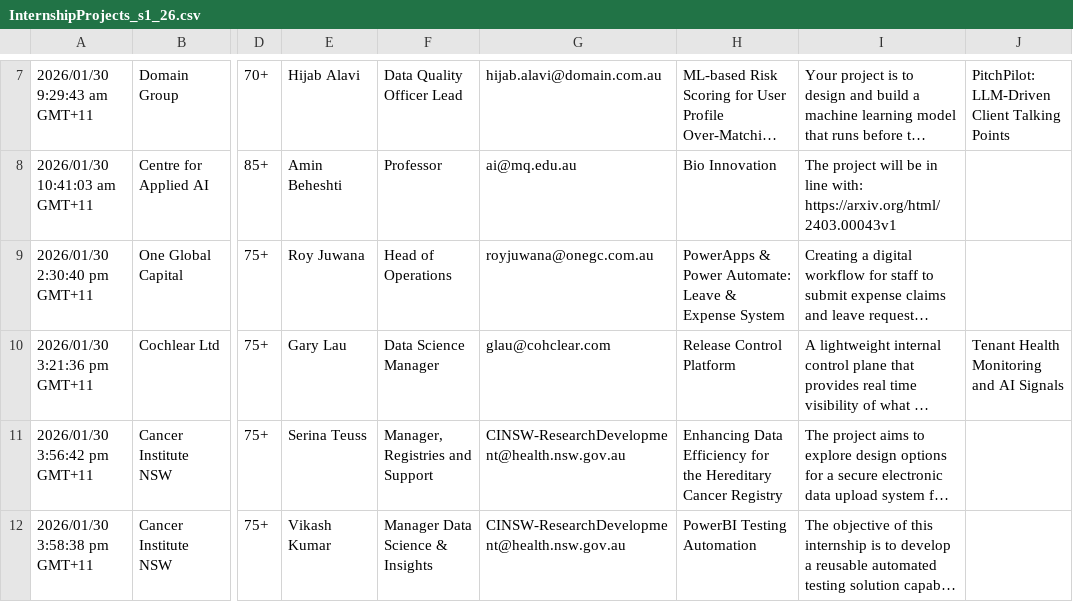
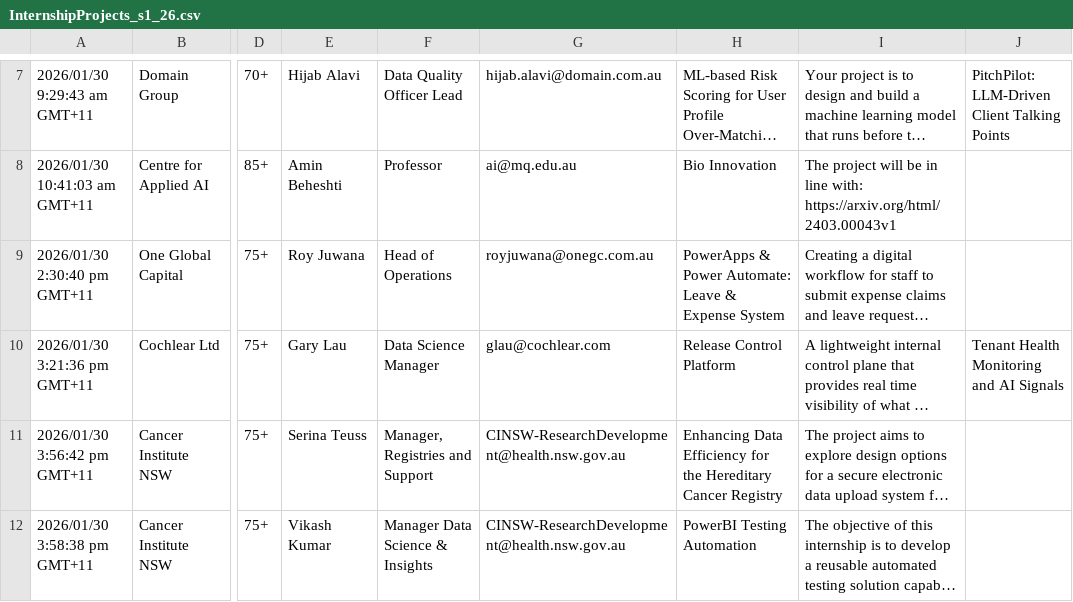
Before and after one commit to data-science-group/data-science-group.github.io, a CSV file: people/aminbeheshti/internship/InternshipProjects_s1_26.csv, drawn as a sheet; only a part is shown, gaps mark what is left out; long unchanged cells end in …; the diff names each change by its address in the sheet, - before the commit and + after, or states it on an @@ line.

Commit message:
Add files via upload

```diff
--- a/people/aminbeheshti/internship/InternshipProjects_s1_26.csv
+++ b/people/aminbeheshti/internship/InternshipProjects_s1_26.csv
-G10: glau@cohclear.com
+G10: glau@cochlear.com
```
